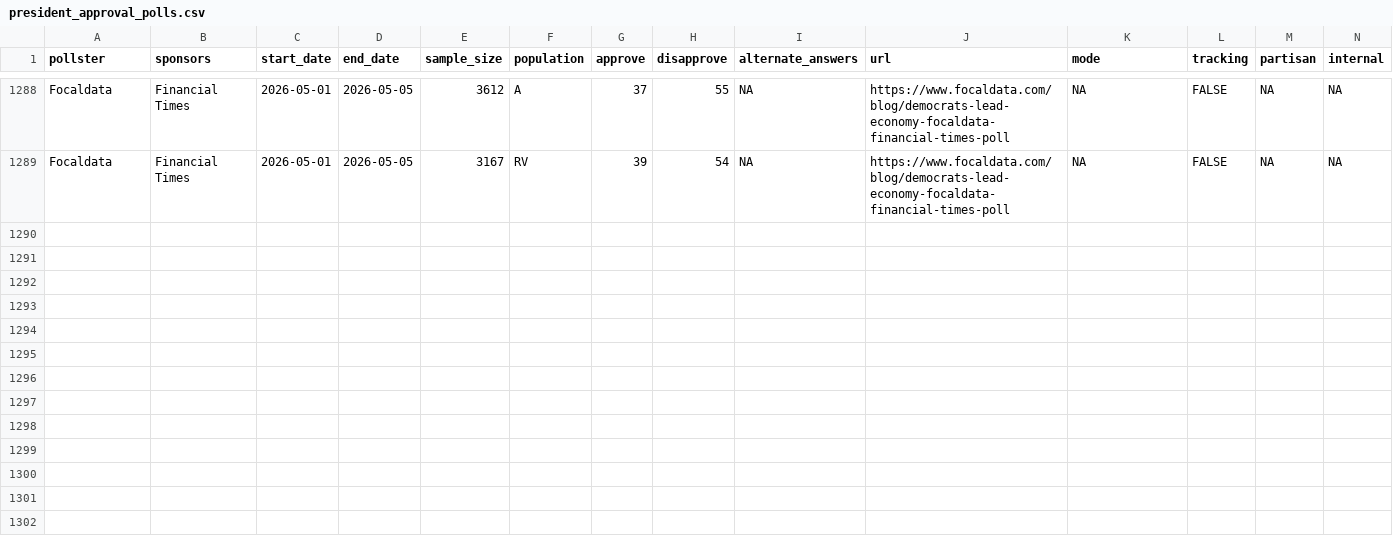
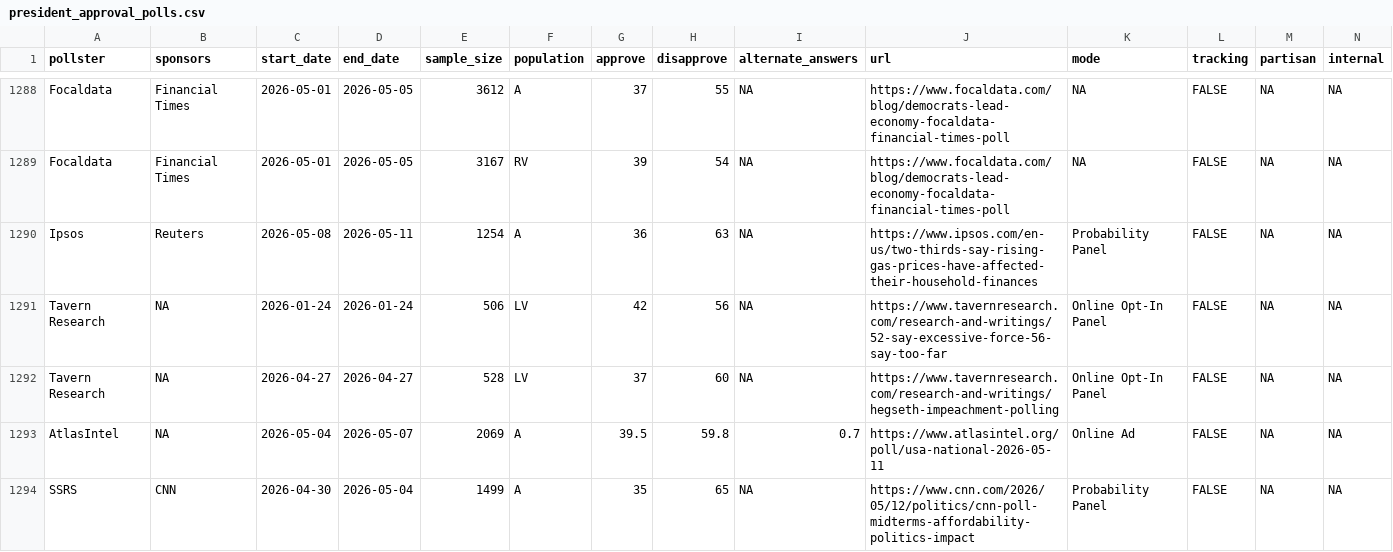
Before and after one commit to Hackquantumcpp/snoutcounter-backend, a CSV file: data/president_approval_polls.csv, drawn as a sheet; only a part is shown, gaps mark what is left out; the diff covers the shown part only; the diff names each change by its address in the sheet, - before the commit and + after, or states it on an @@ line.

```diff
--- a/data/president_approval_polls.csv
+++ b/data/president_approval_polls.csv
+row 1290: Ipsos | Reuters | 2026-05-08 | 2026-05-11 | 1254 | A | 36 | 63 | NA | https://www.ipsos.com/en-us/two-thirds-say-rising-gas-prices-have-affected-their-household-finances | Probability Panel | FALSE | NA | NA
+row 1291: Tavern Research | NA | 2026-01-24 | 2026-01-24 | 506 | LV | 42 | 56 | NA | https://www.tavernresearch.com/research-and-writings/52-say-excessive-force-56-say-too-far | Online Opt-In Panel | FALSE | NA | NA
+row 1292: Tavern Research | NA | 2026-04-27 | 2026-04-27 | 528 | LV | 37 | 60 | NA | https://www.tavernresearch.com/research-and-writings/hegseth-impeachment-polling | Online Opt-In Panel | FALSE | NA | NA
+row 1293: AtlasIntel | NA | 2026-05-04 | 2026-05-07 | 2069 | A | 39.5 | 59.8 | 0.7 | https://www.atlasintel.org/poll/usa-national-2026-05-11 | Online Ad | FALSE | NA | NA
+row 1294: SSRS | CNN | 2026-04-30 | 2026-05-04 | 1499 | A | 35 | 65 | NA | https://www.cnn.com/2026/05/12/politics/cnn-poll-midterms-affordability-politics-impact | Probability Panel | FALSE | NA | NA
```
Also changed, not shown: 4 added rows elsewhere in this file, averages/ca_governor_primary_2026.csv, averages/presidential_2026_iran_war_approvals.csv, 12 other files.
